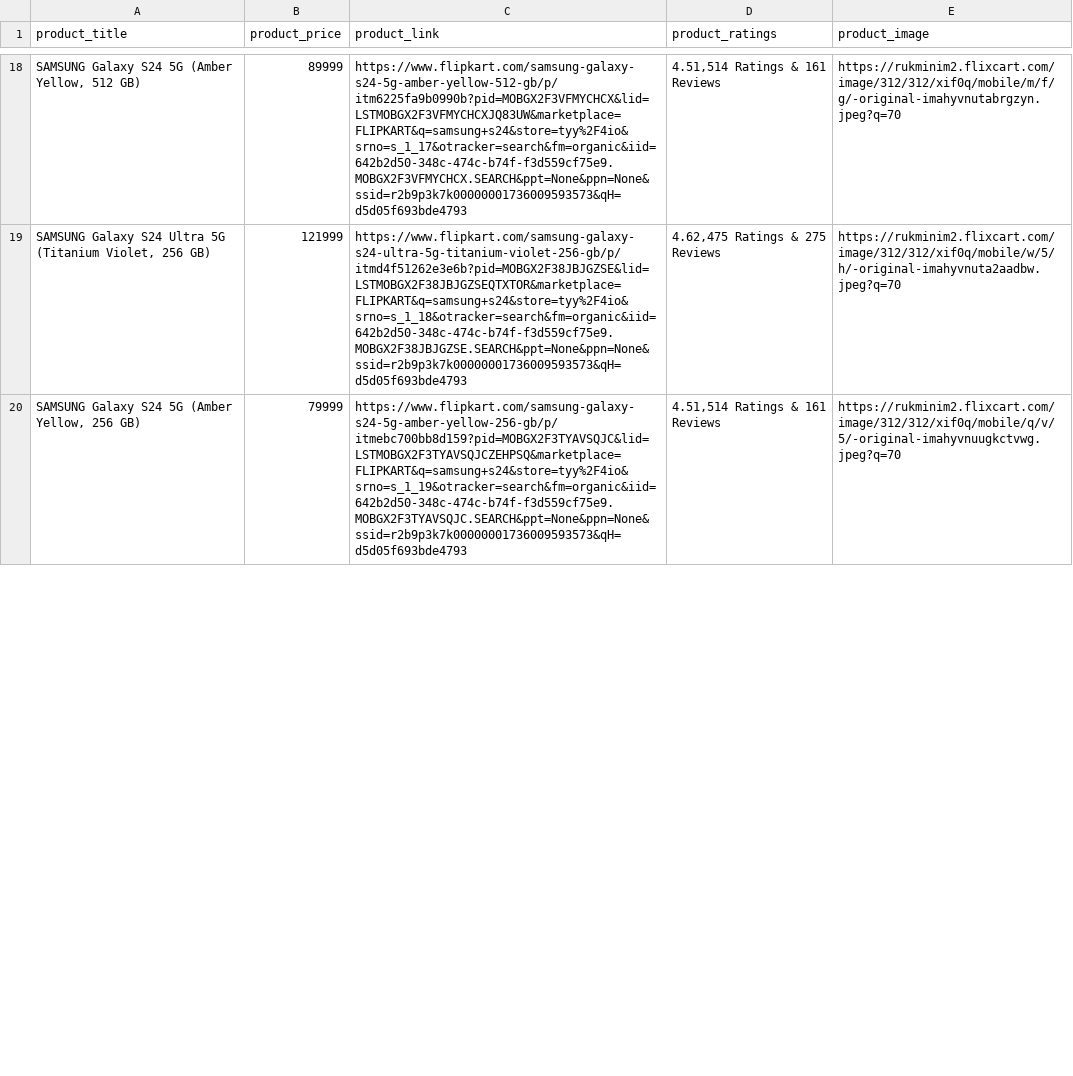
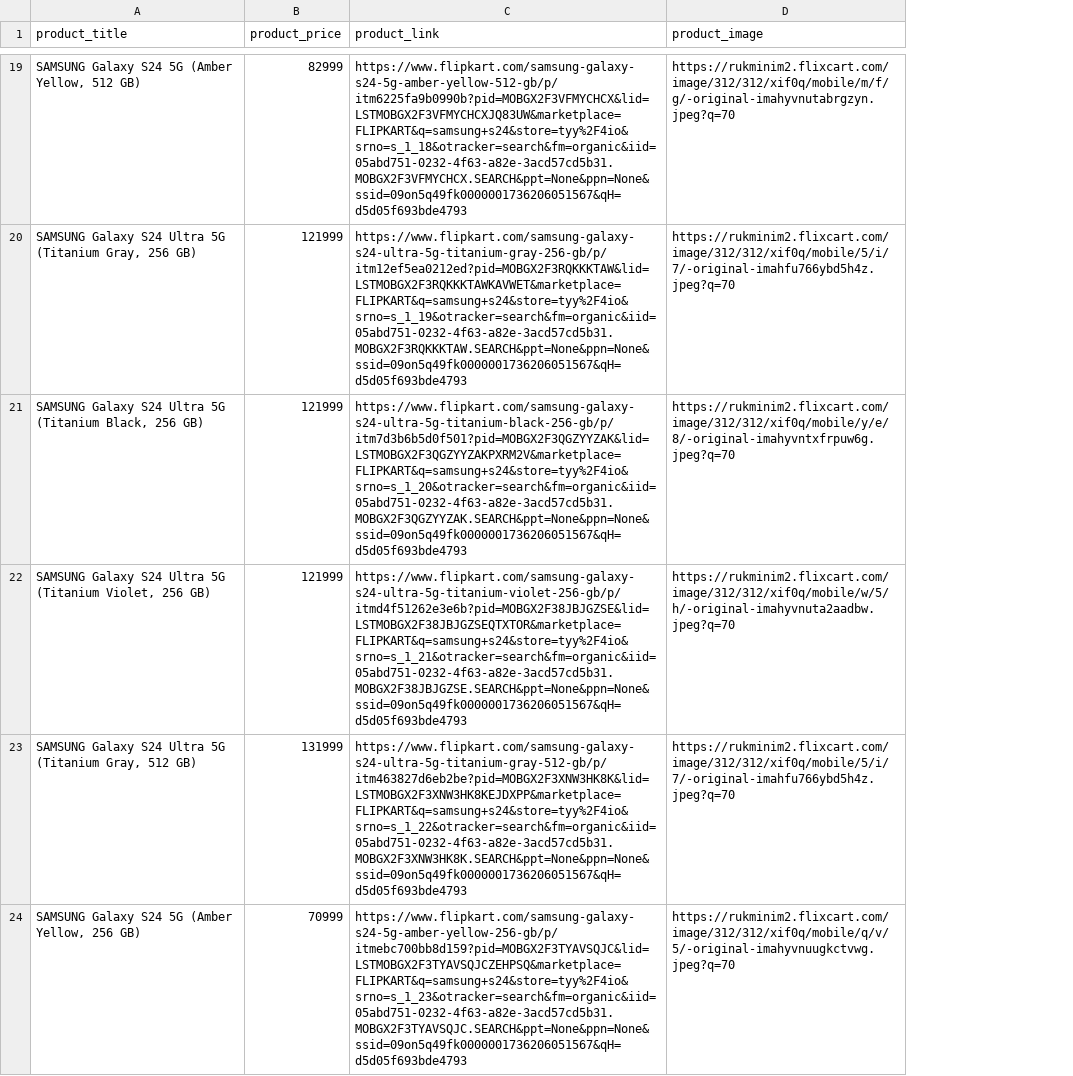
Before and after one commit to talha915/smart-ecommerce, a CSV file: backend/modules/datasets/flipkart_products.csv, drawn as a sheet; only a part is shown, gaps mark what is left out; removed rows and columns are numbered as before the commit, all else as after; the diff covers the shown part only; the diff names each change by its address in the sheet, - before the commit and + after, or states it on an @@ line.

```diff
--- a/backend/modules/datasets/flipkart_products.csv
+++ b/backend/modules/datasets/flipkart_products.csv
-column D (product_ratings), rows 18-20: 4.51,514 Ratings & 161 Reviews | 4.62,475 Ratings & 275 Reviews | 4.51,514 Ratings & 161 Reviews
-B19 (product_price): 89999
+B19 (product_price): 82999
-C19 (product_link): https://www.flipkart.com/samsung-galaxy-s24-5g-amber-yellow-512-gb/p/itm6225fa9b0990b?pid=MOBGX2F3VFMYCHCX&lid=LSTMOBGX2F3VFMYCHCXJQ83UW&marketplace=FLIPKART&q=samsung+s24&store=tyy%2F4io&srno=s_1_17&otracker=search&fm=organic&iid=642b2d50-348c-474c-b74f-f3d559cf75e9.MOBGX2F3VFMYCHCX.SEARCH&ppt=None&ppn=None&ssid=r2b9p3k7k00000001736009593573&qH=d5d05f693bde4793
+C19 (product_link): https://www.flipkart.com/samsung-galaxy-s24-5g-amber-yellow-512-gb/p/itm6225fa9b0990b?pid=MOBGX2F3VFMYCHCX&lid=LSTMOBGX2F3VFMYCHCXJQ83UW&marketplace=FLIPKART&q=samsung+s24&store=tyy%2F4io&srno=s_1_18&otracker=search&fm=organic&iid=05abd751-0232-4f63-a82e-3acd57cd5b31.MOBGX2F3VFMYCHCX.SEARCH&ppt=None&ppn=None&ssid=09on5q49fk0000001736206051567&qH=d5d05f693bde4793
+row 20: SAMSUNG Galaxy S24 Ultra 5G (Titanium Gray, 256 GB) | 121999 | https://www.flipkart.com/samsung-galaxy-s24-ultra-5g-titanium-gray-256-gb/p/itm12ef5ea0212ed?pid=MOBGX2F3RQKKKTAW&lid=LSTMOBGX2F3RQKKKTAWKAVWET&marketplace=FLIPKART&q=samsung+s24&store=tyy%2F4io&srno=s_1_19&otracker=search&fm=organic&iid=05abd751-0232-4f63-a82e-3acd57cd5b31.MOBGX2F3RQKKKTAW.SEARCH&ppt=None&ppn=None&ssid=09on5q49fk0000001736206051567&qH=d5d05f693bde4793 | https://rukminim2.flixcart.com/image/312/312/xif0q/mobile/5/i/7/-original-imahfu766ybd5h4z.jpeg?q=70
+row 21: SAMSUNG Galaxy S24 Ultra 5G (Titanium Black, 256 GB) | 121999 | https://www.flipkart.com/samsung-galaxy-s24-ultra-5g-titanium-black-256-gb/p/itm7d3b6b5d0f501?pid=MOBGX2F3QGZYYZAK&lid=LSTMOBGX2F3QGZYYZAKPXRM2V&marketplace=FLIPKART&q=samsung+s24&store=tyy%2F4io&srno=s_1_20&otracker=search&fm=organic&iid=05abd751-0232-4f63-a82e-3acd57cd5b31.MOBGX2F3QGZYYZAK.SEARCH&ppt=None&ppn=None&ssid=09on5q49fk0000001736206051567&qH=d5d05f693bde4793 | https://rukminim2.flixcart.com/image/312/312/xif0q/mobile/y/e/8/-original-imahyvntxfrpuw6g.jpeg?q=70
-C22 (product_link): https://www.flipkart.com/samsung-galaxy-s24-ultra-5g-titanium-violet-256-gb/p/itmd4f51262e3e6b?pid=MOBGX2F38JBJGZSE&lid=LSTMOBGX2F38JBJGZSEQTXTOR&marketplace=FLIPKART&q=samsung+s24&store=tyy%2F4io&srno=s_1_18&otracker=search&fm=organic&iid=642b2d50-348c-474c-b74f-f3d559cf75e9.MOBGX2F38JBJGZSE.SEARCH&ppt=None&ppn=None&ssid=r2b9p3k7k00000001736009593573&qH=d5d05f693bde4793
+C22 (product_link): https://www.flipkart.com/samsung-galaxy-s24-ultra-5g-titanium-violet-256-gb/p/itmd4f51262e3e6b?pid=MOBGX2F38JBJGZSE&lid=LSTMOBGX2F38JBJGZSEQTXTOR&marketplace=FLIPKART&q=samsung+s24&store=tyy%2F4io&srno=s_1_21&otracker=search&fm=organic&iid=05abd751-0232-4f63-a82e-3acd57cd5b31.MOBGX2F38JBJGZSE.SEARCH&ppt=None&ppn=None&ssid=09on5q49fk0000001736206051567&qH=d5d05f693bde4793
+row 23: SAMSUNG Galaxy S24 Ultra 5G (Titanium Gray, 512 GB) | 131999 | https://www.flipkart.com/samsung-galaxy-s24-ultra-5g-titanium-gray-512-gb/p/itm463827d6eb2be?pid=MOBGX2F3XNW3HK8K&lid=LSTMOBGX2F3XNW3HK8KEJDXPP&marketplace=FLIPKART&q=samsung+s24&store=tyy%2F4io&srno=s_1_22&otracker=search&fm=organic&iid=05abd751-0232-4f63-a82e-3acd57cd5b31.MOBGX2F3XNW3HK8K.SEARCH&ppt=None&ppn=None&ssid=09on5q49fk0000001736206051567&qH=d5d05f693bde4793 | https://rukminim2.flixcart.com/image/312/312/xif0q/mobile/5/i/7/-original-imahfu766ybd5h4z.jpeg?q=70
-B24 (product_price): 79999
+B24 (product_price): 70999
-C24 (product_link): https://www.flipkart.com/samsung-galaxy-s24-5g-amber-yellow-256-gb/p/itmebc700bb8d159?pid=MOBGX2F3TYAVSQJC&lid=LSTMOBGX2F3TYAVSQJCZEHPSQ&marketplace=FLIPKART&q=samsung+s24&store=tyy%2F4io&srno=s_1_19&otracker=search&fm=organic&iid=642b2d50-348c-474c-b74f-f3d559cf75e9.MOBGX2F3TYAVSQJC.SEARCH&ppt=None&ppn=None&ssid=r2b9p3k7k00000001736009593573&qH=d5d05f693bde4793
+C24 (product_link): https://www.flipkart.com/samsung-galaxy-s24-5g-amber-yellow-256-gb/p/itmebc700bb8d159?pid=MOBGX2F3TYAVSQJC&lid=LSTMOBGX2F3TYAVSQJCZEHPSQ&marketplace=FLIPKART&q=samsung+s24&store=tyy%2F4io&srno=s_1_23&otracker=search&fm=organic&iid=05abd751-0232-4f63-a82e-3acd57cd5b31.MOBGX2F3TYAVSQJC.SEARCH&ppt=None&ppn=None&ssid=09on5q49fk0000001736206051567&qH=d5d05f693bde4793
```
Also changed, not shown: 9 added rows, 12 removed rows and 15 edited cells elsewhere in this file, 4 other files.
